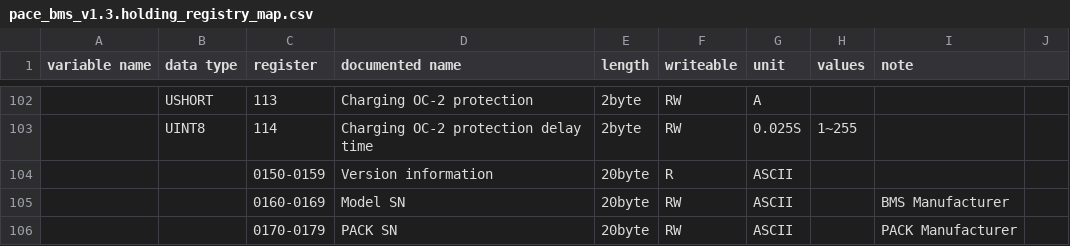
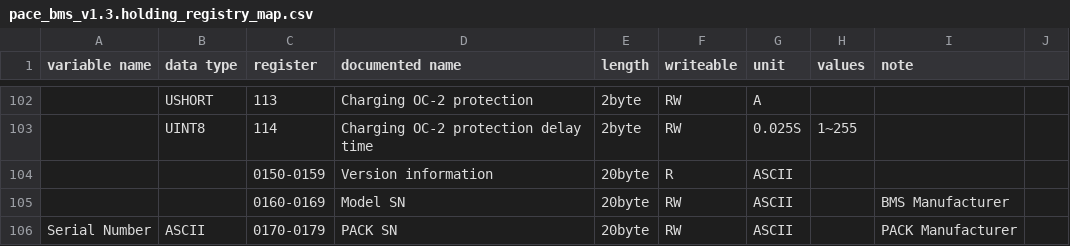
Before and after one commit to yNosGR/PythonProtocolGateway, a CSV file: protocols/pace_bms_v1.3.holding_registry_map.csv, drawn as a sheet; only a part is shown, gaps mark what is left out.

Commit message:
sok sn protocol

```diff
--- a/protocols/pace_bms_v1.3.holding_registry_map.csv
+++ b/protocols/pace_bms_v1.3.holding_registry_map.csv
@@ -105,2 +105,2 @@ variable name;data type;register;documented name;length;writeable;unit;values;no
 ;;0160-0169;Model SN;20byte;RW;ASCII;;BMS Manufacturer;
-;;0170-0179;PACK SN;20byte;RW;ASCII;;PACK Manufacturer;
+Serial Number ;ASCII;0170-0179;PACK SN;20byte;RW;ASCII;;PACK Manufacturer;
```
Also changed, not shown: 1 other file.
